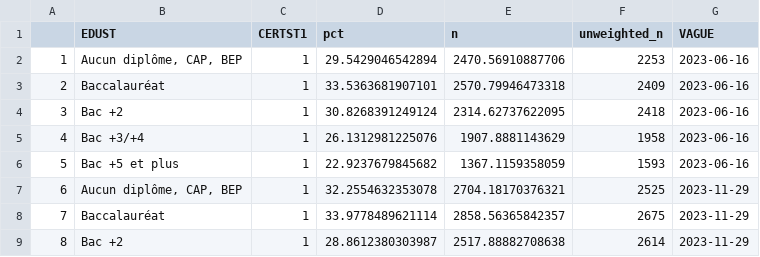
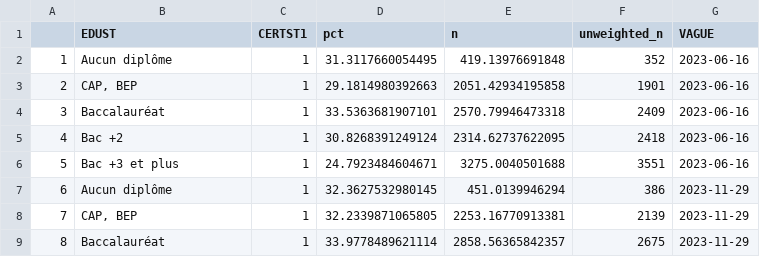
Before and after one commit to CEVIPOF/shiny_europe, a CSV file: data/T_certst1_edust.csv, drawn as a sheet; only a part is shown; the diff covers the shown part only.

```diff
--- a/data/T_certst1_edust.csv
+++ b/data/T_certst1_edust.csv
@@ -1,9 +1,9 @@
 "","EDUST","CERTST1","pct","n","unweighted_n","VAGUE"
-"1","Aucun diplôme, CAP, BEP","1",29.5429046542894,2470.56910887706,2253,"2023-06-16"
-"2","Baccalauréat","1",33.5363681907101,2570.79946473318,2409,"2023-06-16"
-"3","Bac +2","1",30.8268391249124,2314.62737622095,2418,"2023-06-16"
-"4","Bac +3/+4","1",26.1312981225076,1907.8881143629,1958,"2023-06-16"
-"5","Bac +5 et plus","1",22.9237679845682,1367.1159358059,1593,"2023-06-16"
-"6","Aucun diplôme, CAP, BEP","1",32.2554632353078,2704.18170376321,2525,"2023-11-29"
-"7","Baccalauréat","1",33.9778489621114,2858.56365842357,2675,"2023-11-29"
-"8","Bac +2","1",28.8612380303987,2517.88882708638,2614,"2023-11-29"
+"1","Aucun diplôme","1",31.3117660054495,419.13976691848,352,"2023-06-16"
+"2","CAP, BEP","1",29.1814980392663,2051.42934195858,1901,"2023-06-16"
+"3","Baccalauréat","1",33.5363681907101,2570.79946473318,2409,"2023-06-16"
+"4","Bac +2","1",30.8268391249124,2314.62737622095,2418,"2023-06-16"
+"5","Bac +3 et plus","1",24.7923484604671,3275.0040501688,3551,"2023-06-16"
+"6","Aucun diplôme","1",32.3627532980145,451.0139946294,386,"2023-11-29"
+"7","CAP, BEP","1",32.2339871065805,2253.16770913381,2139,"2023-11-29"
+"8","Baccalauréat","1",33.9778489621114,2858.56365842357,2675,"2023-11-29"
```
Also changed, not shown: 68 edited cells elsewhere in this file, data/T_certst3_edust.csv.
